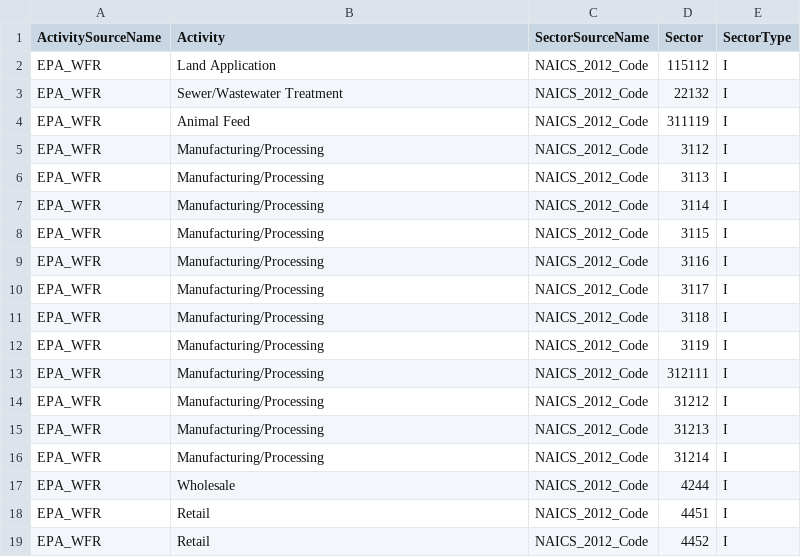
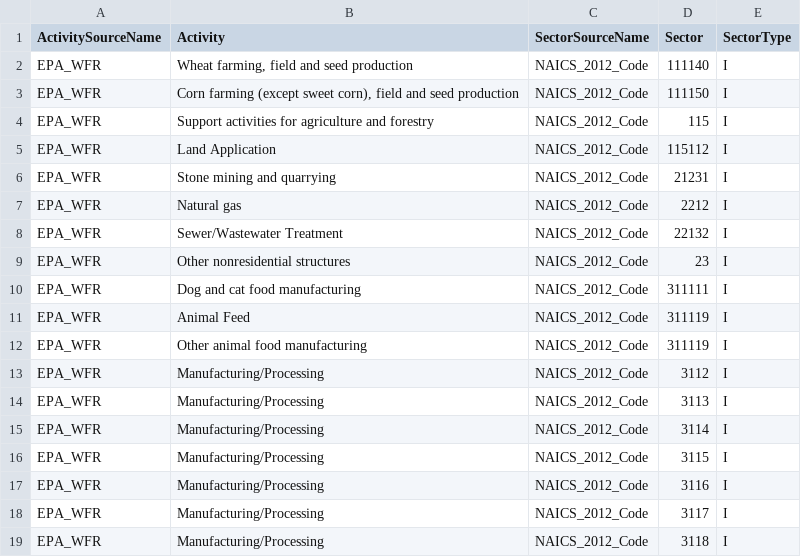
Before and after one commit to USEPA/flowsa, a CSV file: flowsa/data/activitytosectormapping/NAICS_Crosswalk_EPA_WFR.csv, drawn as a sheet; only a part is shown; the shorter side is filled out with more unchanged rows; the diff covers the shown part only.

```diff
--- a/flowsa/data/activitytosectormapping/NAICS_Crosswalk_EPA_WFR.csv
+++ b/flowsa/data/activitytosectormapping/NAICS_Crosswalk_EPA_WFR.csv
@@ -1,5 +1,13 @@
 ActivitySourceName,Activity,SectorSourceName,Sector,SectorType
+EPA_WFR,"Wheat farming, field and seed production",NAICS_2012_Code,111140,I
+EPA_WFR,"Corn farming (except sweet corn), field and seed production",NAICS_2012_Code,111150,I
+EPA_WFR,Support activities for agriculture and forestry,NAICS_2012_Code,115,I
 EPA_WFR,Land Application,NAICS_2012_Code,115112,I
+EPA_WFR,Stone mining and quarrying,NAICS_2012_Code,21231,I
+EPA_WFR,Natural gas,NAICS_2012_Code,2212,I
 EPA_WFR,Sewer/Wastewater Treatment,NAICS_2012_Code,22132,I
+EPA_WFR,Other nonresidential structures,NAICS_2012_Code,23,I
+EPA_WFR,Dog and cat food manufacturing,NAICS_2012_Code,311111,I
 EPA_WFR,Animal Feed,NAICS_2012_Code,311119,I
+EPA_WFR,Other animal food manufacturing,NAICS_2012_Code,311119,I
 EPA_WFR,Manufacturing/Processing,NAICS_2012_Code,3112,I
```
Also changed, not shown: 19 added rows elsewhere in this file, 2 other files.
